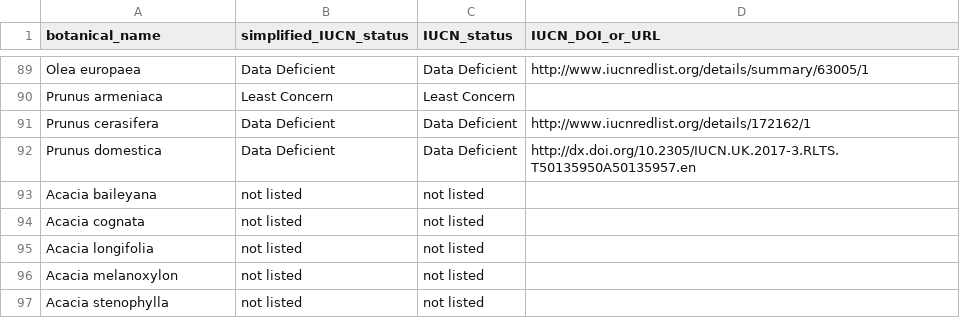
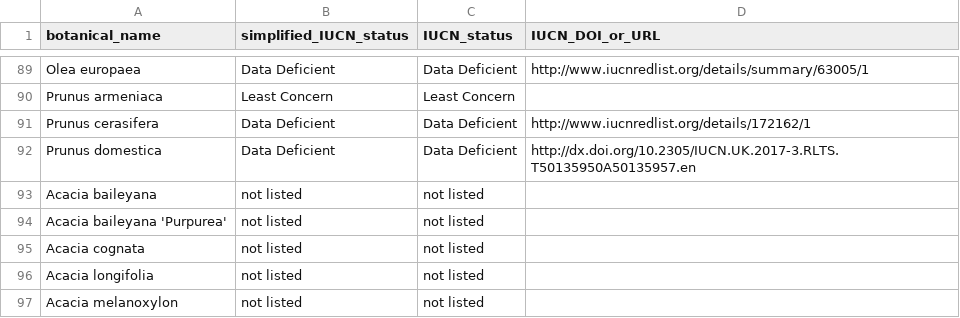
Before and after one commit to Public-Tree-Map/public-tree-map-data-pipeline, a CSV file: data/species_updated_IUCN_ID.csv, drawn as a sheet; only a part is shown, gaps mark what is left out; the shorter side is filled out with more unchanged rows; the diff names each change by its address in the sheet, - before the commit and + after, or states it on an @@ line.

Commit message:
add Acacia baileyana 'Purpurea'

```diff
--- a/data/species_updated_IUCN_ID.csv
+++ b/data/species_updated_IUCN_ID.csv
+row 94: Acacia baileyana 'Purpurea' | not listed | not listed
```
